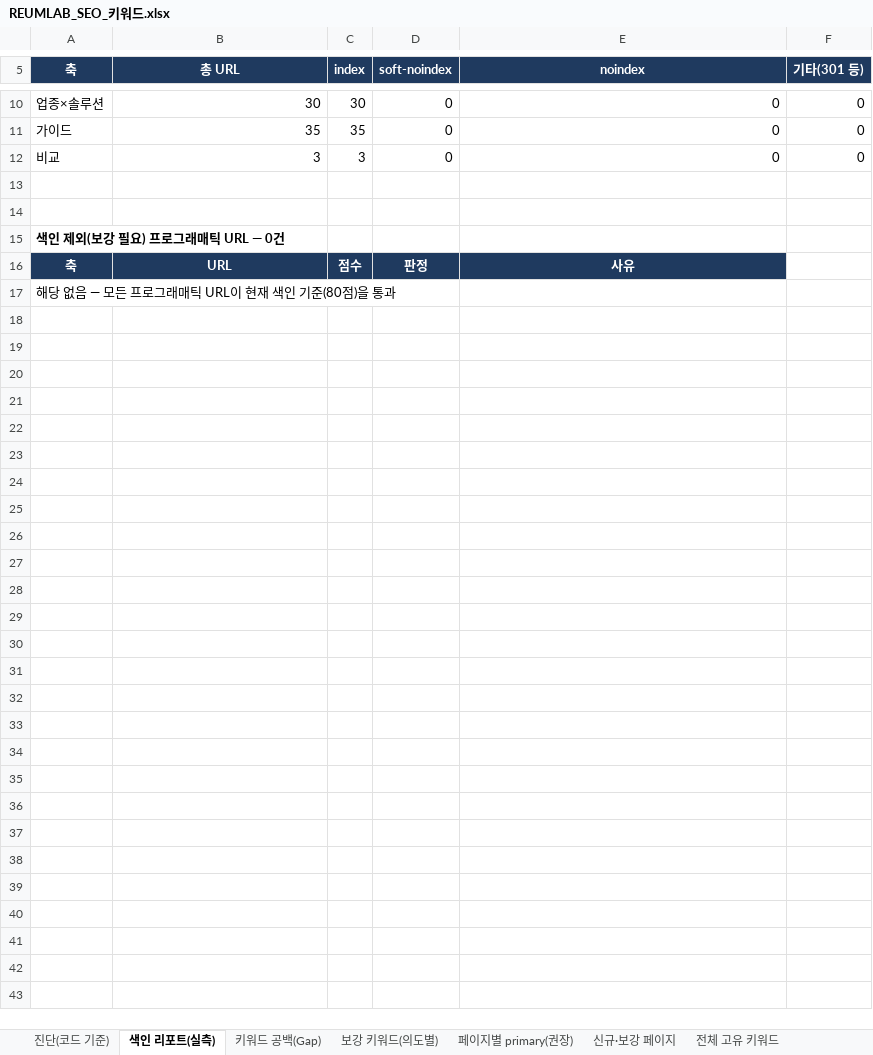
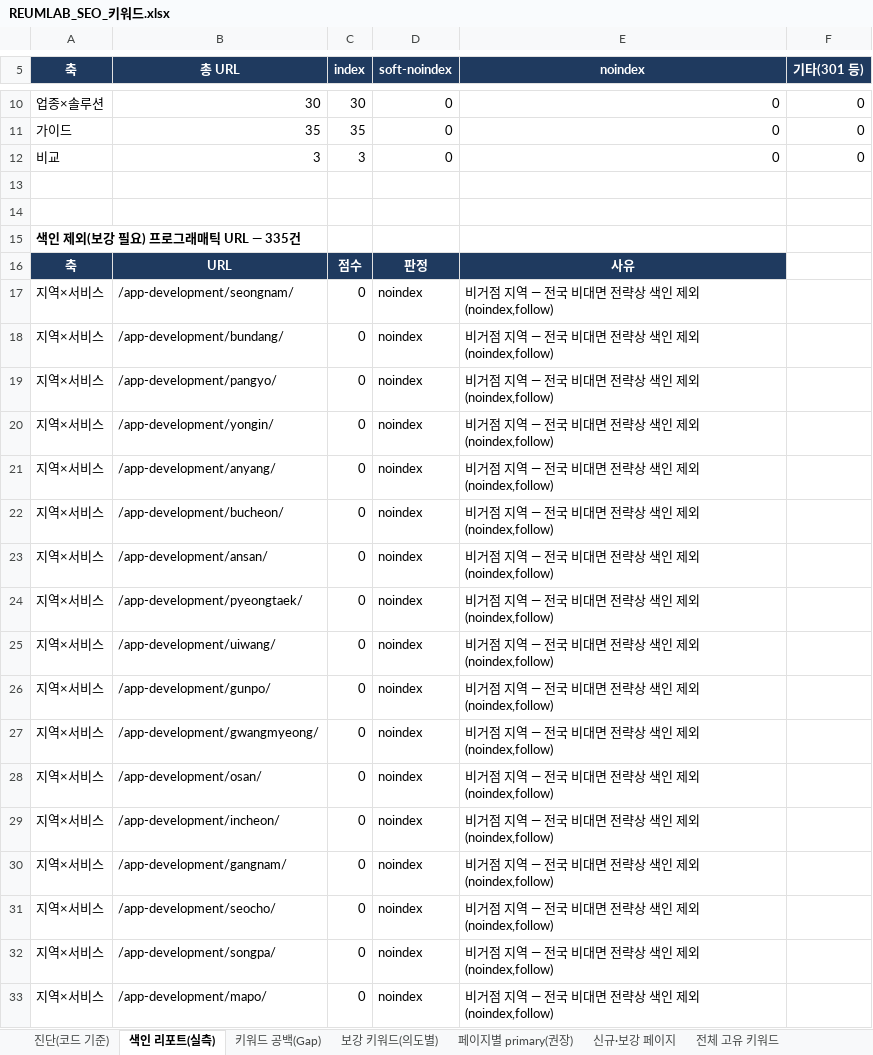
Before and after one commit to samduck150906-lgtm/reumlab, an Excel workbook: docs/REUMLAB_SEO_키워드.xlsx, sheet 색인 리포트(실측), drawn as a sheet; only a part is shown, gaps mark what is left out; values as stored, in another font and other column widths than the file's, no borders; removed rows and columns are numbered as before the commit, all else as after; the diff covers the shown part only; the diff names each change by its address in the sheet, - before the commit and + after, or states it on an @@ line.

```diff
--- a/docs/REUMLAB_SEO_키워드.xlsx (sheet 색인 리포트(실측))
+++ b/docs/REUMLAB_SEO_키워드.xlsx (sheet 색인 리포트(실측))
-A15 (축): 색인 제외(보강 필요) 프로그래매틱 URL — 0건
+A15 (축): 색인 제외(보강 필요) 프로그래매틱 URL — 335건
-row 17: 해당 없음 — 모든 프로그래매틱 URL이 현재 색인 기준(80점)을 통과
+row 17: 지역×서비스 | /app-development/seongnam/ | 0 | noindex | 비거점 지역 — 전국 비대면 전략상 색인 제외(noindex,follow)
+row 18: 지역×서비스 | /app-development/bundang/ | 0 | noindex | 비거점 지역 — 전국 비대면 전략상 색인 제외(noindex,follow)
+row 19: 지역×서비스 | /app-development/pangyo/ | 0 | noindex | 비거점 지역 — 전국 비대면 전략상 색인 제외(noindex,follow)
+row 20: 지역×서비스 | /app-development/yongin/ | 0 | noindex | 비거점 지역 — 전국 비대면 전략상 색인 제외(noindex,follow)
+row 21: 지역×서비스 | /app-development/anyang/ | 0 | noindex | 비거점 지역 — 전국 비대면 전략상 색인 제외(noindex,follow)
+row 22: 지역×서비스 | /app-development/bucheon/ | 0 | noindex | 비거점 지역 — 전국 비대면 전략상 색인 제외(noindex,follow)
+row 23: 지역×서비스 | /app-development/ansan/ | 0 | noindex | 비거점 지역 — 전국 비대면 전략상 색인 제외(noindex,follow)
+row 24: 지역×서비스 | /app-development/pyeongtaek/ | 0 | noindex | 비거점 지역 — 전국 비대면 전략상 색인 제외(noindex,follow)
+row 25: 지역×서비스 | /app-development/uiwang/ | 0 | noindex | 비거점 지역 — 전국 비대면 전략상 색인 제외(noindex,follow)
+row 26: 지역×서비스 | /app-development/gunpo/ | 0 | noindex | 비거점 지역 — 전국 비대면 전략상 색인 제외(noindex,follow)
+row 27: 지역×서비스 | /app-development/gwangmyeong/ | 0 | noindex | 비거점 지역 — 전국 비대면 전략상 색인 제외(noindex,follow)
+row 28: 지역×서비스 | /app-development/osan/ | 0 | noindex | 비거점 지역 — 전국 비대면 전략상 색인 제외(noindex,follow)
+row 29: 지역×서비스 | /app-development/incheon/ | 0 | noindex | 비거점 지역 — 전국 비대면 전략상 색인 제외(noindex,follow)
+row 30: 지역×서비스 | /app-development/gangnam/ | 0 | noindex | 비거점 지역 — 전국 비대면 전략상 색인 제외(noindex,follow)
+row 31: 지역×서비스 | /app-development/seocho/ | 0 | noindex | 비거점 지역 — 전국 비대면 전략상 색인 제외(noindex,follow)
+row 32: 지역×서비스 | /app-development/songpa/ | 0 | noindex | 비거점 지역 — 전국 비대면 전략상 색인 제외(noindex,follow)
+row 33: 지역×서비스 | /app-development/mapo/ | 0 | noindex | 비거점 지역 — 전국 비대면 전략상 색인 제외(noindex,follow)
```
Also changed, not shown: 83 added rows and 4 edited cells elsewhere in this sheet, 3 other files.
